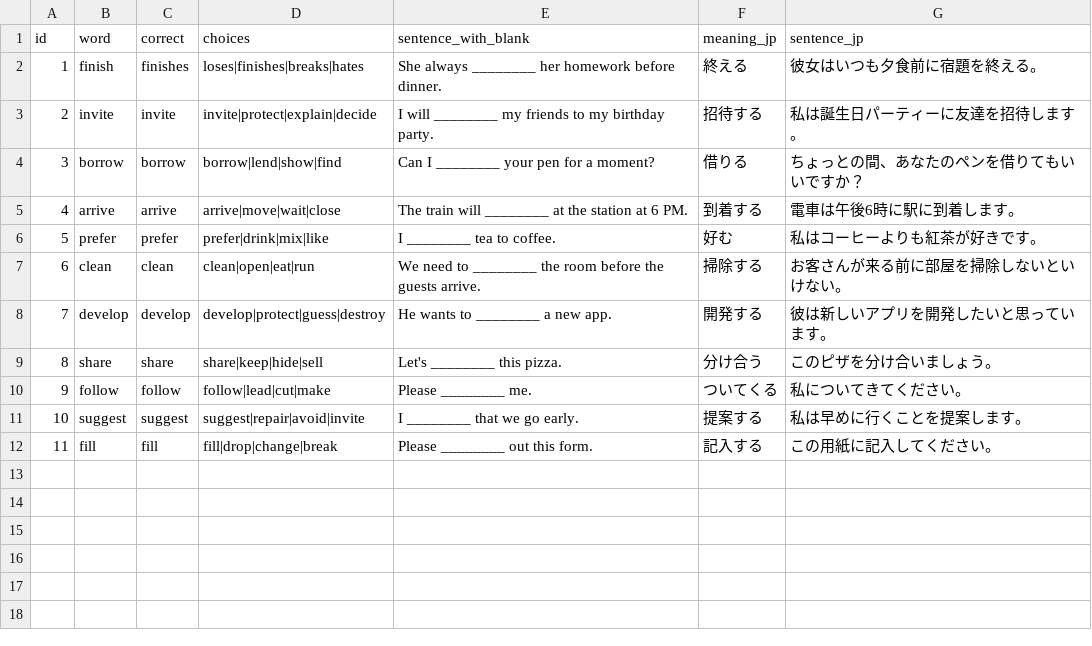
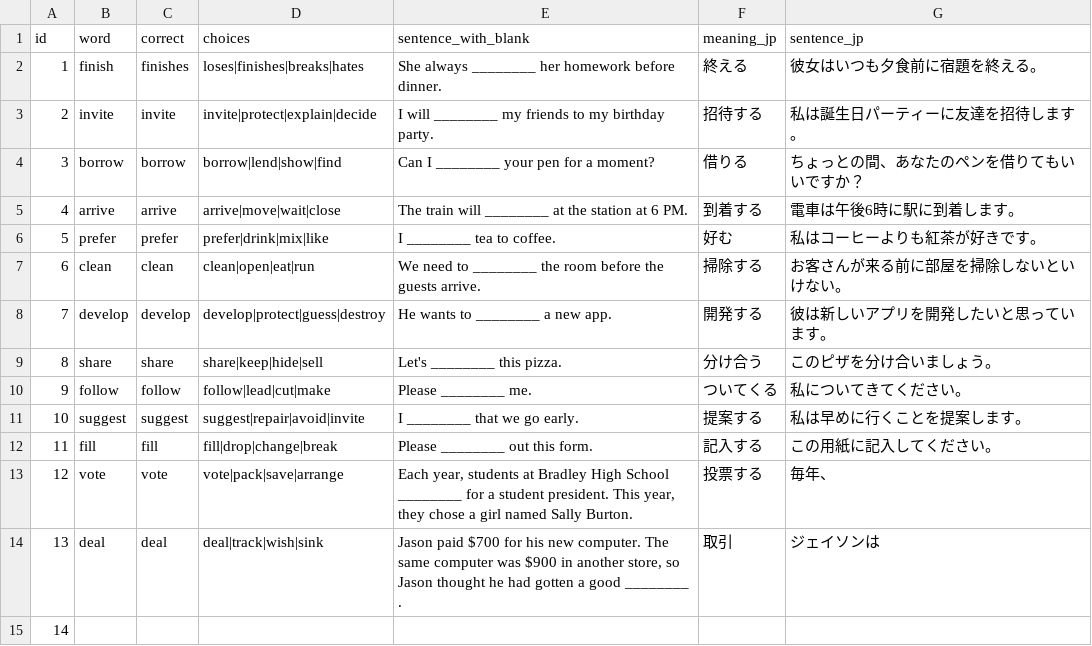
Before and after one commit to shaca-ij/eiken-quiz-app, a CSV file: words.csv, drawn as a sheet; the diff names each change by its address in the sheet, - before the commit and + after, or states it on an @@ line.

Commit message:
Add files via upload

```diff
--- a/words.csv
+++ b/words.csv
+row 13: 12 | vote | vote | vote|pack|save|arrange | Each year, students at Bradley High School ________ for a student president. This year, they chose a girl named Sally Burton. | 投票する | 毎年、
+row 14: 13 | deal | deal | deal|track|wish|sink | Jason paid $700 for his new computer. The same computer was $900 in another store, so Jason thought he had gotten a good ________ . | 取引 | ジェイソンは
+row 15: 14
```
